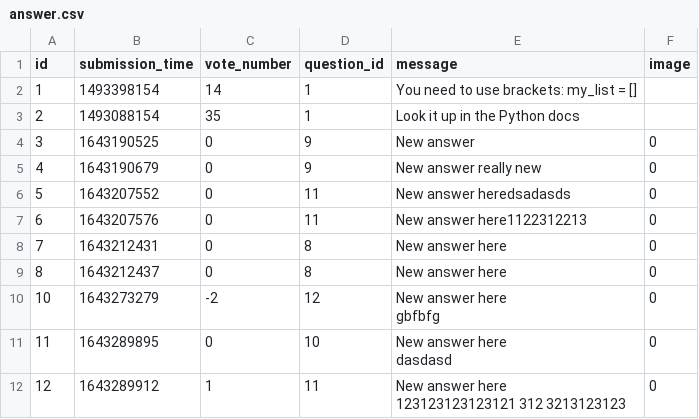
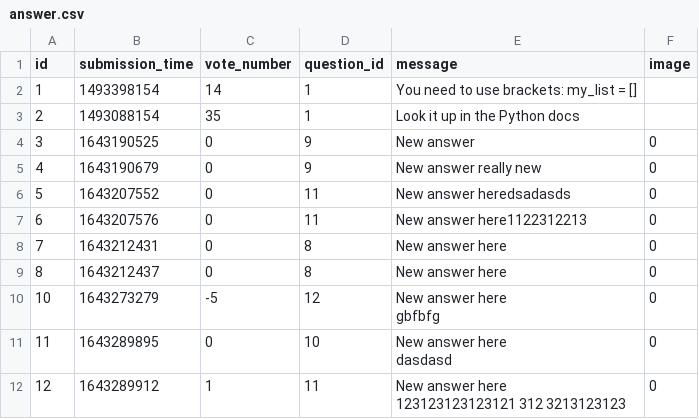
Before and after one commit to karcagiakos/ask-mate-3, a CSV file: sample_data/answer.csv, drawn as a sheet.

```diff
--- a/sample_data/answer.csv
+++ b/sample_data/answer.csv
@@ -9,4 +9,4 @@ id,submission_time,vote_number,question_id,message,image
 8,1643212437,0,8,New answer here,0
-10,1643273279,-2,12,"New answer here
-gbfbfg",0
+10,1643273279,-5,12,"New answer here
+gbfbfg",0
 11,1643289895,0,10,"New answer here
```
Also changed, not shown: sample_data/question.csv, 4 other files.
